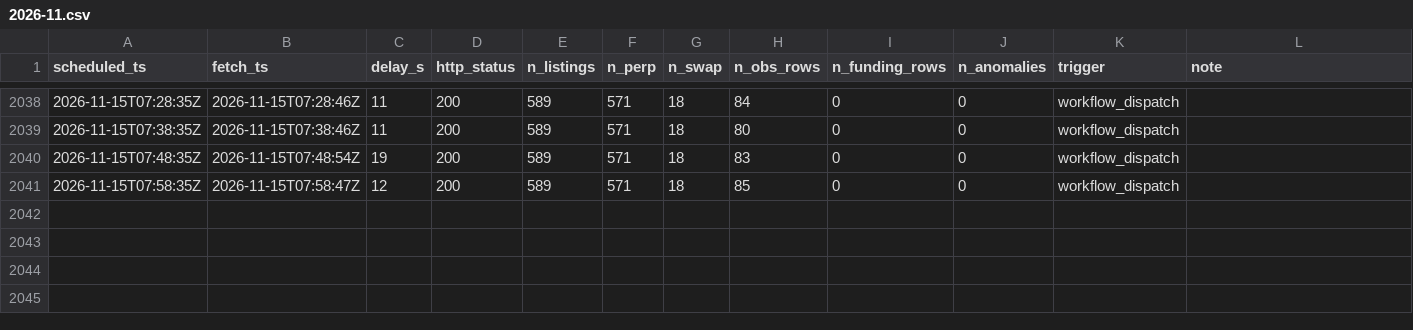
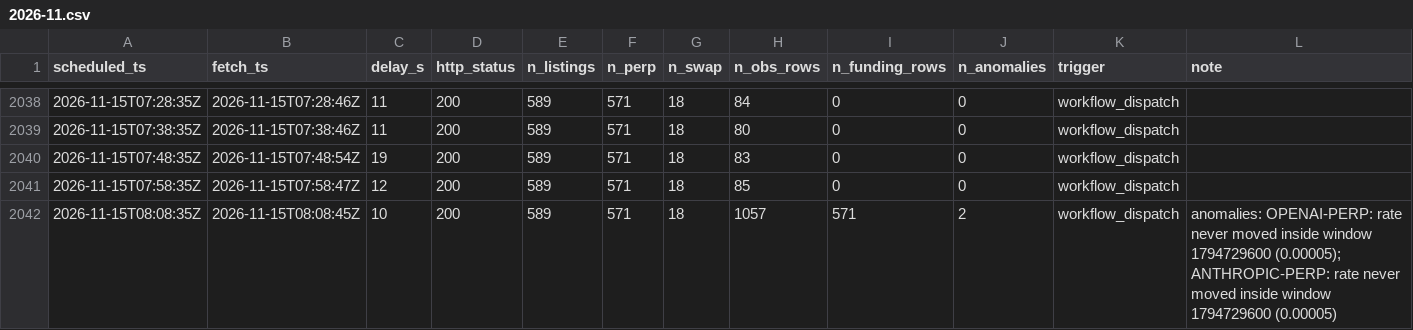
Before and after one commit to perp-funding-lab/variational-funding-monitor, a CSV file: data/runs/2026-11.csv, drawn as a sheet; only a part is shown, gaps mark what is left out.

```diff
--- a/data/runs/2026-11.csv
+++ b/data/runs/2026-11.csv
@@ -2041 +2041,2 @@ scheduled_ts,fetch_ts,delay_s,http_status,n_listings,n_perp,n_swap,n_obs_rows,n_
 2026-11-15T07:58:35Z,2026-11-15T07:58:47Z,12,200,589,571,18,85,0,0,workflow_dispatch,
+2026-11-15T08:08:35Z,2026-11-15T08:08:45Z,10,200,589,571,18,1057,571,2,workflow_dispatch,anomalies: OPENAI-PERP: rate never moved inside window 1794729600 (0.00005); ANTHROPIC-PERP: rate never moved inside window 1794729600 (0.00005)
```
Also changed, not shown: 5 other files.
